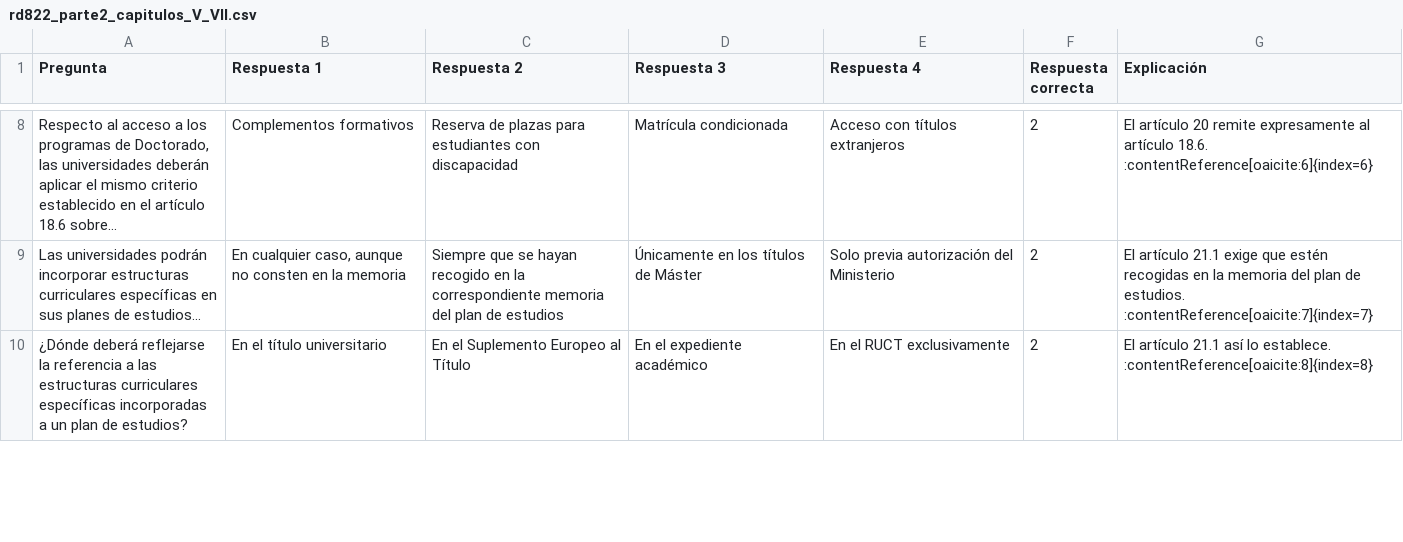
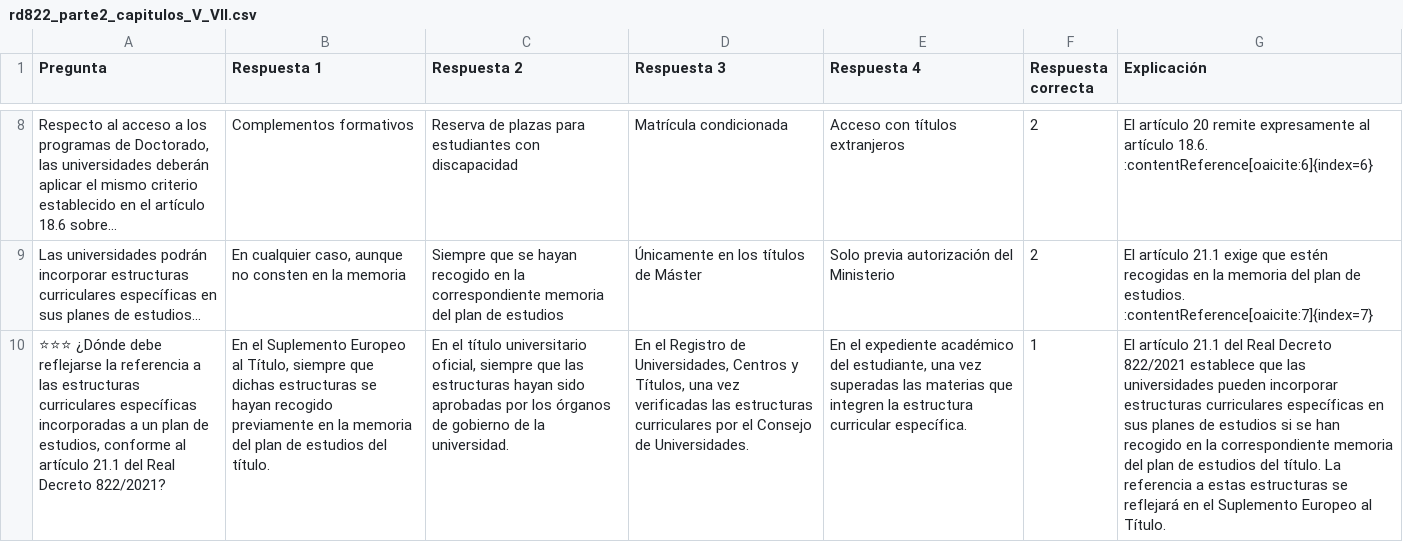
Before and after one commit to DGMonkeyKing/DGMonkeyKing.github.io, a CSV file: quiz-app/preguntas/tema_16_rd822/rd822_parte2_capitulos_V_VII.csv, drawn as a sheet; only a part is shown, gaps mark what is left out; removed rows and columns are numbered as before the commit, all else as after; the diff covers the shown part only; the diff names each change by its address in the sheet, - before the commit and + after, or states it on an @@ line.

Commit message:
Mejora de preguntas

```diff
--- a/quiz-app/preguntas/tema_16_rd822/rd822_parte2_capitulos_V_VII.csv
+++ b/quiz-app/preguntas/tema_16_rd822/rd822_parte2_capitulos_V_VII.csv
-row 10: ¿Dónde deberá reflejarse la referencia a las estructuras curriculares específicas incorporadas a un plan de estudios? | En el título universitario | En el Suplemento Europeo al Título | En el expediente académico | En el RUCT exclusivamente | 2 | El artículo 21.1 así lo establece. :contentReference[oaicite:8]{index=8}
+row 10: ⭐⭐⭐ ¿Dónde debe reflejarse la referencia a las estructuras curriculares específicas incorporadas a un plan de estudios, conforme al artículo 21.1 del Real Decreto 822/2021? | En el Suplemento Europeo al Título, siempre que dichas estructuras se hayan recogido previamente en la memoria del plan de estudios del título. | En el título universitario oficial, siempre que las estructuras hayan sido aprobadas por los órganos de gobierno de la universidad. | En el Registro de Universidades, Centros y Títulos, una vez verificadas las estructuras curriculares por el Consejo de Universidades. | En el expediente académico del estudiante, una vez superadas las materias que integren la estructura curricular específica. | 1 | El artículo 21.1 del Real Decreto 822/2021 establece que las universidades pueden incorporar estructuras curriculares específicas en sus planes de estudios si se han recogido en la correspondiente memoria del plan de estudios del título. La referencia a estas estructuras se reflejará en el Suplemento Europeo al Título.
```
Also changed, not shown: 3 added rows and 3 edited cells elsewhere in this file, quiz-app/preguntas/tema_11_rd364/rd364_parte4_carrera_promocion_interna.csv, quiz-app/preguntas/tema_13_losu_i/losu_parte2_creacion_organizacion_ensenanzas.csv, 42 other files.
